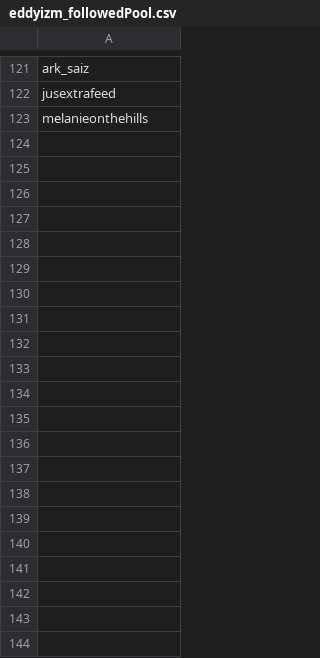
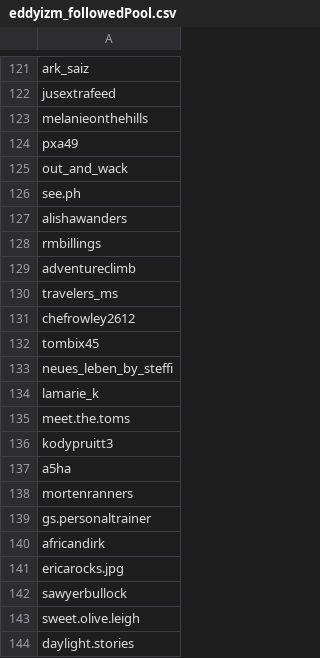
Before and after one commit to eddyizm/InstaPy, a CSV file: logs/eddyizm_followedPool.csv, drawn as a sheet; only a part is shown, gaps mark what is left out.

```diff
--- a/logs/eddyizm_followedPool.csv
+++ b/logs/eddyizm_followedPool.csv
@@ -123 +123,22 @@ jusextrafeed,
 melanieonthehills,
+pxa49,
+out_and_wack,
+see.ph,
+alishawanders,
+rmbillings,
+adventureclimb,
+travelers_ms,
+chefrowley2612,
+tombix45,
+neues_leben_by_steffi,
+lamarie_k,
+meet.the.toms,
+kodypruitt3,
+a5ha,
+mortenranners,
+gs.personaltrainer,
+africandirk,
+ericarocks.jpg,
+sawyerbullock,
+sweet.olive.leigh,
+daylight.stories,
```
Also changed, not shown: 6 other files.
